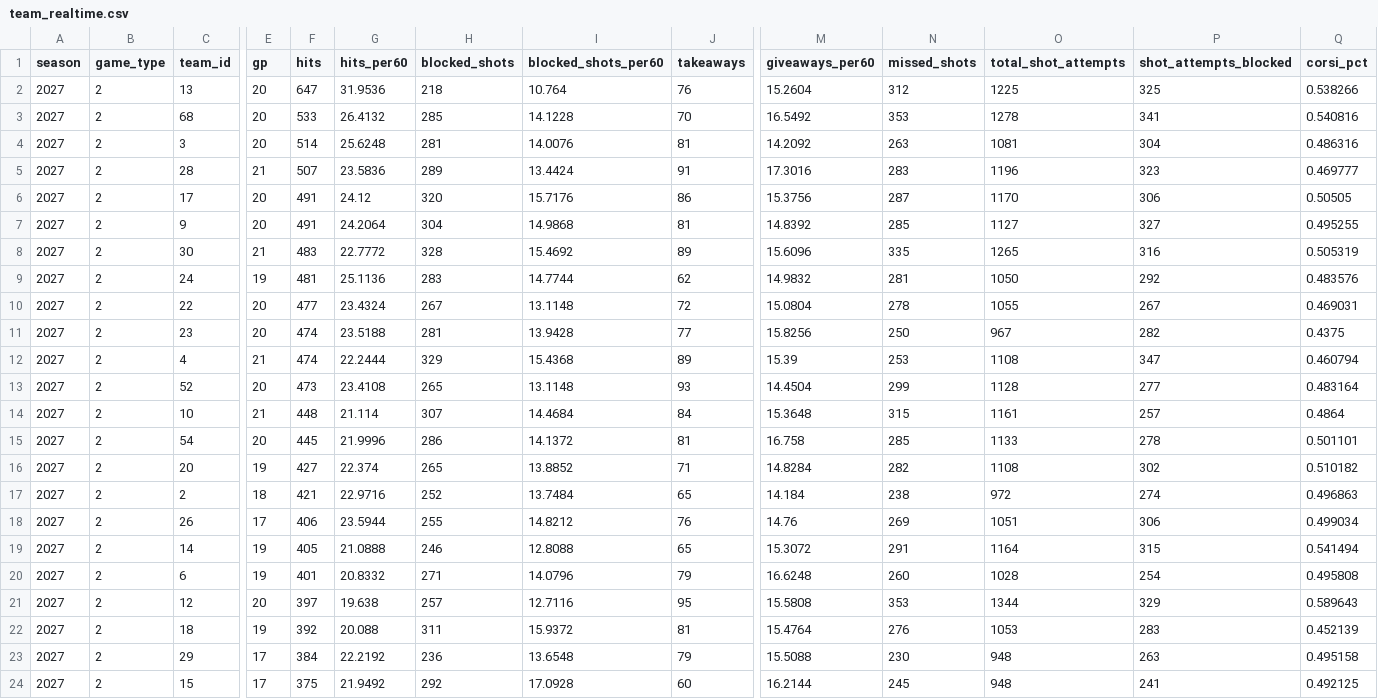
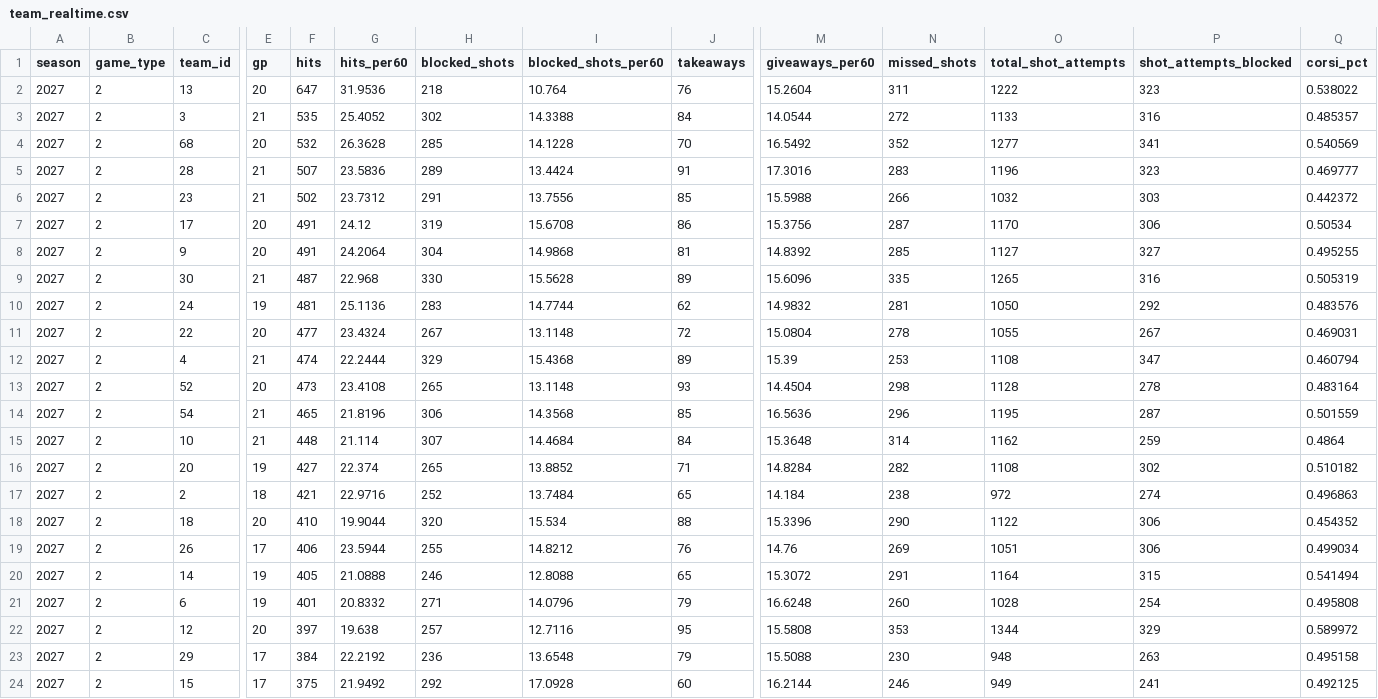
Before and after one commit to Crice1620/NHL_sim, a CSV file: data/stats/2026-27/team_realtime.csv, drawn as a sheet; only a part is shown, gaps mark what is left out; removed rows and columns are numbered as before the commit, all else as after; rows hold the shown columns only; the diff covers the shown part only; the diff names each change by its address in the sheet, - before the commit and + after, or states it on an @@ line.

Commit message:
update team_realtime.csv — 2026-11-14 14:48 UTC

```diff
--- a/data/stats/2026-27/team_realtime.csv
+++ b/data/stats/2026-27/team_realtime.csv
-N2 (missed_shots): 312
+N2 (missed_shots): 311
-O2 (total_shot_attempts): 1225
+O2 (total_shot_attempts): 1222
-P2 (shot_attempts_blocked): 325
+P2 (shot_attempts_blocked): 323
-Q2 (corsi_pct): 0.538266
+Q2 (corsi_pct): 0.538022
+row 3: 2027 | 2 | 3 | 21 | 535 | 25.4052 | 302 | 14.3388 | 84 | 14.0544 | 272 | 1133 | 316 | 0.485357
-F4 (hits): 533
+F4 (hits): 532
-G4 (hits_per60): 26.4132
+G4 (hits_per60): 26.3628
-N4 (missed_shots): 353
+N4 (missed_shots): 352
-O4 (total_shot_attempts): 1278
+O4 (total_shot_attempts): 1277
-Q4 (corsi_pct): 0.540816
+Q4 (corsi_pct): 0.540569
-row 4: 2027 | 2 | 3 | 20 | 514 | 25.6248 | 281 | 14.0076 | 81 | 14.2092 | 263 | 1081 | 304 | 0.486316
+row 6: 2027 | 2 | 23 | 21 | 502 | 23.7312 | 291 | 13.7556 | 85 | 15.5988 | 266 | 1032 | 303 | 0.442372
-H7 (blocked_shots): 320
+H7 (blocked_shots): 319
-I7 (blocked_shots_per60): 15.7176
+I7 (blocked_shots_per60): 15.6708
-Q7 (corsi_pct): 0.50505
+Q7 (corsi_pct): 0.50534
-F9 (hits): 483
+F9 (hits): 487
-G9 (hits_per60): 22.7772
+G9 (hits_per60): 22.968
-H9 (blocked_shots): 328
+H9 (blocked_shots): 330
-I9 (blocked_shots_per60): 15.4692
+I9 (blocked_shots_per60): 15.5628
-row 11: 2027 | 2 | 23 | 20 | 474 | 23.5188 | 281 | 13.9428 | 77 | 15.8256 | 250 | 967 | 282 | 0.4375
-N13 (missed_shots): 299
+N13 (missed_shots): 298
-P13 (shot_attempts_blocked): 277
+P13 (shot_attempts_blocked): 278
+row 14: 2027 | 2 | 54 | 21 | 465 | 21.8196 | 306 | 14.3568 | 85 | 16.5636 | 296 | 1195 | 287 | 0.501559
-N15 (missed_shots): 315
+N15 (missed_shots): 314
-O15 (total_shot_attempts): 1161
+O15 (total_shot_attempts): 1162
-P15 (shot_attempts_blocked): 257
+P15 (shot_attempts_blocked): 259
-row 15: 2027 | 2 | 54 | 20 | 445 | 21.9996 | 286 | 14.1372 | 81 | 16.758 | 285 | 1133 | 278 | 0.501101
+row 18: 2027 | 2 | 18 | 20 | 410 | 19.9044 | 320 | 15.534 | 88 | 15.3396 | 290 | 1122 | 306 | 0.454352
-Q22 (corsi_pct): 0.589643
+Q22 (corsi_pct): 0.589972
-row 22: 2027 | 2 | 18 | 19 | 392 | 20.088 | 311 | 15.9372 | 81 | 15.4764 | 276 | 1053 | 283 | 0.452139
-N24 (missed_shots): 245
+N24 (missed_shots): 246
-O24 (total_shot_attempts): 948
+O24 (total_shot_attempts): 949
```
Also changed, not shown: 10 edited cells elsewhere in this file.
